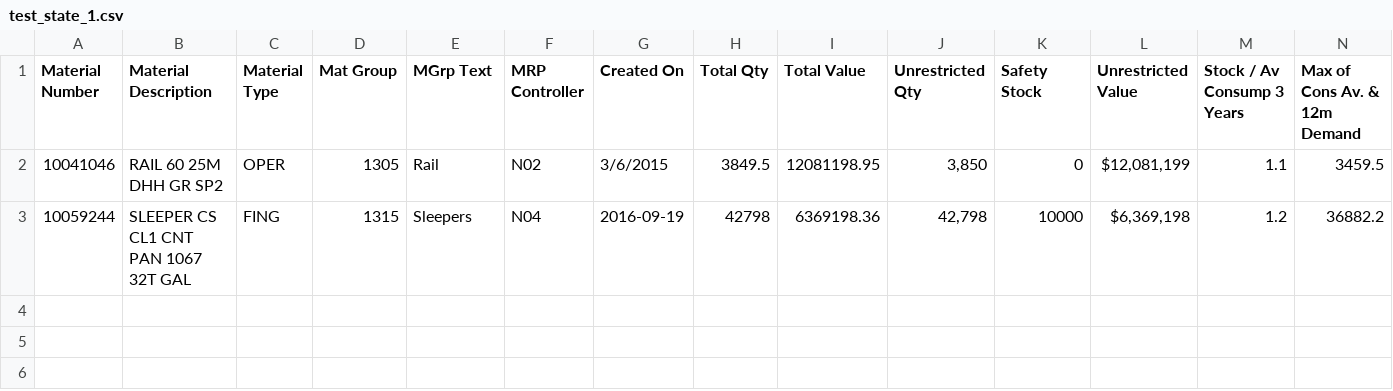
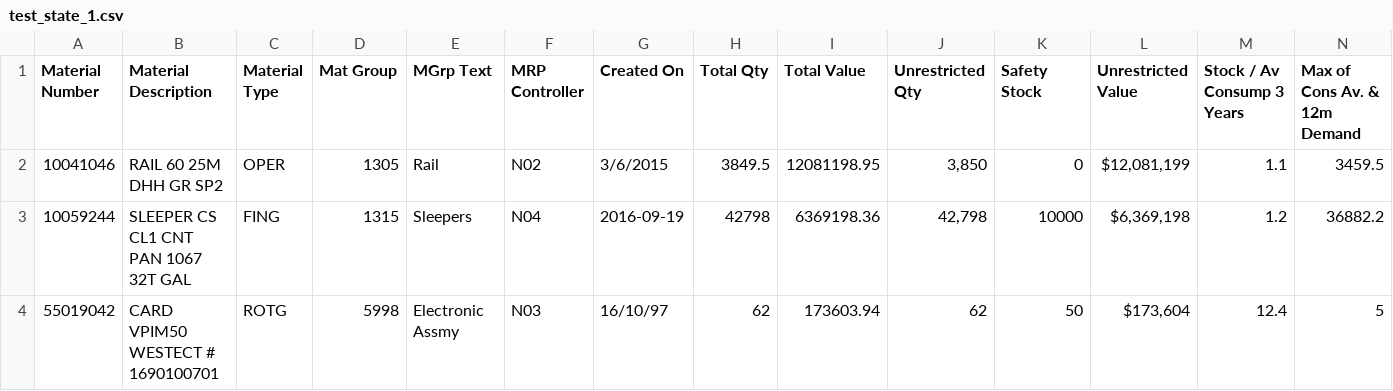
Before and after one commit to tbikaun-teampps/mars, a CSV file: data/test_state_1.csv, drawn as a sheet; only a part is shown; rows hold the shown columns only; the diff names each change by its address in the sheet, - before the commit and + after, or states it on an @@ line.

```diff
--- a/data/test_state_1.csv
+++ b/data/test_state_1.csv
+row 4: 55019042 | CARD VPIM50 WESTECT # 1690100701 | ROTG | 5998 | Electronic Assmy | N03 | 16/10/97 | 62 | 173603.94 | 62 | 50 | $173,604 | 12.4 | 5
```
Also changed, not shown: 49 other files.
